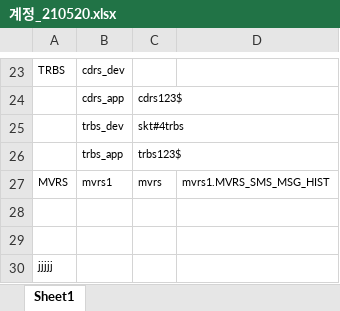
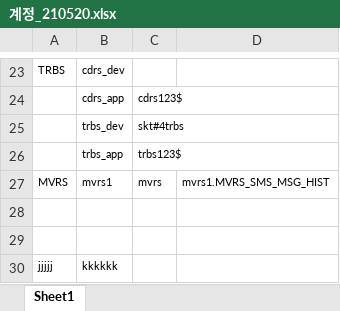
Before and after one commit to jskimnv/K, an Excel workbook: 계정_210520.xlsx, sheet Sheet1, drawn as a sheet; only a part is shown, gaps mark what is left out; values as stored, in another font and other column widths than the file's, no borders; the diff names each change by its address in the sheet, - before the commit and + after, or states it on an @@ line.

Commit message:
kkkkk

```diff
--- a/계정_210520.xlsx (sheet Sheet1)
+++ b/계정_210520.xlsx (sheet Sheet1)
-B30: (empty)
+B30: kkkkkk
```
